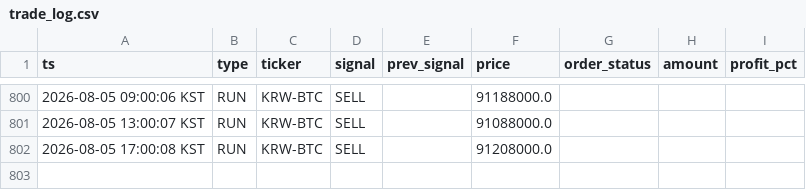
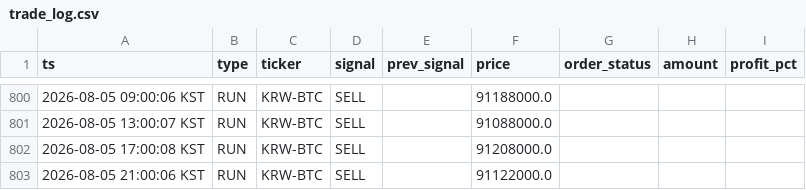
Before and after one commit to hsonicpark-star/upbit-auto-trading, a CSV file: data/trade_log.csv, drawn as a sheet; only a part is shown, gaps mark what is left out; the diff names each change by its address in the sheet, - before the commit and + after, or states it on an @@ line.

```diff
--- a/data/trade_log.csv
+++ b/data/trade_log.csv
+row 803: 2026-08-05 21:00:06 KST | RUN | KRW-BTC | SELL |  | 91122000.0
```
Also changed, not shown: 3 other files.
